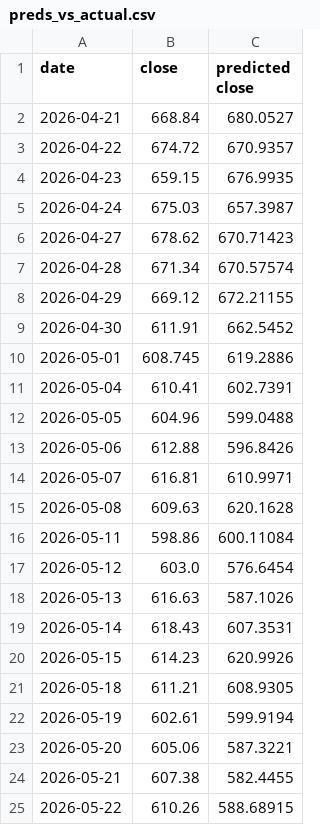
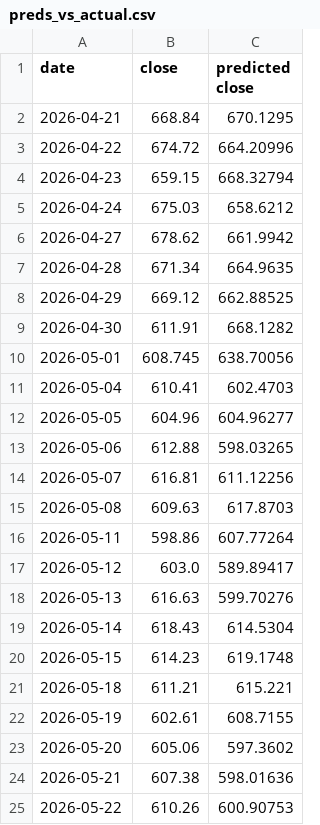
Before and after one commit to Ethan07914/stock_price_prediction_v2, a CSV file: data/preds_vs_actual.csv, drawn as a sheet.

```diff
--- a/data/preds_vs_actual.csv
+++ b/data/preds_vs_actual.csv
@@ -1,25 +1,25 @@
 date,close,predicted close
-2026-04-21,668.84,680.0527
-2026-04-22,674.72,670.9357
-2026-04-23,659.15,676.9935
-2026-04-24,675.03,657.3987
-2026-04-27,678.62,670.71423
-2026-04-28,671.34,670.57574
-2026-04-29,669.12,672.21155
-2026-04-30,611.91,662.5452
-2026-05-01,608.745,619.2886
-2026-05-04,610.41,602.7391
-2026-05-05,604.96,599.0488
-2026-05-06,612.88,596.8426
-2026-05-07,616.81,610.9971
-2026-05-08,609.63,620.1628
-2026-05-11,598.86,600.11084
-2026-05-12,603.0,576.6454
-2026-05-13,616.63,587.1026
-2026-05-14,618.43,607.3531
-2026-05-15,614.23,620.9926
-2026-05-18,611.21,608.9305
-2026-05-19,602.61,599.9194
-2026-05-20,605.06,587.3221
-2026-05-21,607.38,582.4455
-2026-05-22,610.26,588.68915
+2026-04-21,668.84,670.1295
+2026-04-22,674.72,664.20996
+2026-04-23,659.15,668.32794
+2026-04-24,675.03,658.6212
+2026-04-27,678.62,661.9942
+2026-04-28,671.34,664.9635
+2026-04-29,669.12,662.88525
+2026-04-30,611.91,668.1282
+2026-05-01,608.745,638.70056
+2026-05-04,610.41,602.4703
+2026-05-05,604.96,604.96277
+2026-05-06,612.88,598.03265
+2026-05-07,616.81,611.12256
+2026-05-08,609.63,617.8703
+2026-05-11,598.86,607.77264
+2026-05-12,603.0,589.89417
+2026-05-13,616.63,599.70276
+2026-05-14,618.43,614.5304
+2026-05-15,614.23,619.1748
+2026-05-18,611.21,615.221
+2026-05-19,602.61,608.7155
+2026-05-20,605.06,597.3602
+2026-05-21,607.38,598.01636
+2026-05-22,610.26,600.90753
```
Also changed, not shown: 1 other file.
